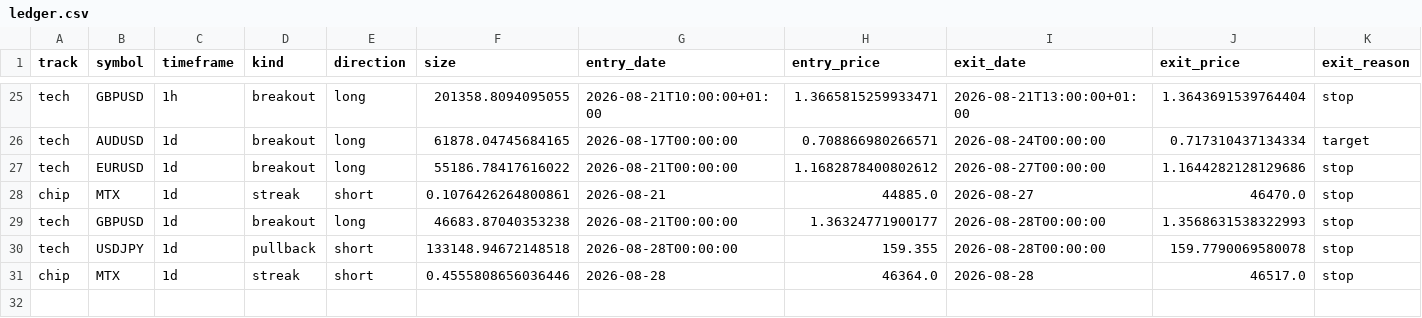
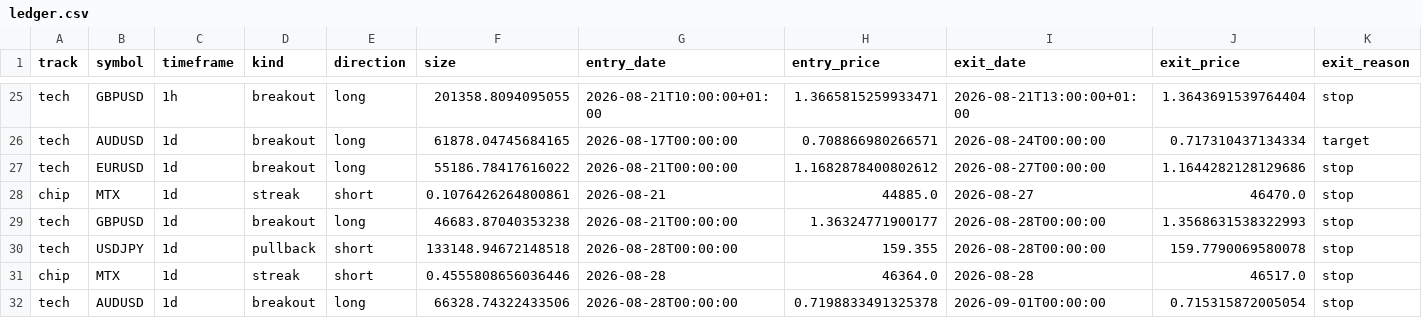
Before and after one commit to daniel17857-web/tide-paper-trader, a CSV file: state/ledger.csv, drawn as a sheet; only a part is shown, gaps mark what is left out; rows hold the shown columns only; the diff names each change by its address in the sheet, - before the commit and + after, or states it on an @@ line.

Commit message:
chore: state update 2026-09-01T13:37Z [skip ci]

```diff
--- a/state/ledger.csv
+++ b/state/ledger.csv
+row 32: tech | AUDUSD | 1d | breakout | long | 66328.74322433506 | 2026-08-28T00:00:00 | 0.7198833491325378 | 2026-09-01T00:00:00 | 0.715315872005054 | stop
```
Also changed, not shown: data/fx_AUDUSD_1d.csv, data/fx_EURUSD_1d.csv, 8 other files.
